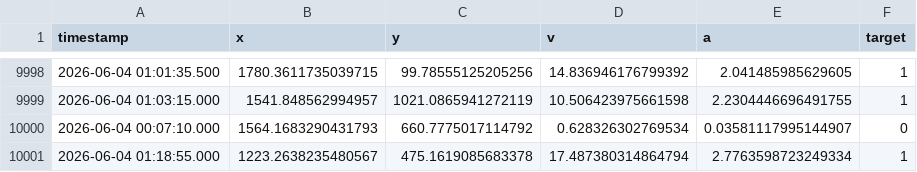
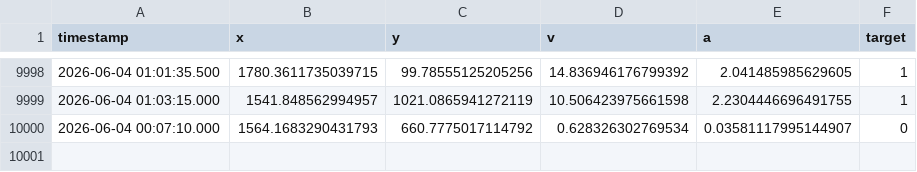
Before and after one commit to SLogic03/proyecto-neuroadaptativo, a CSV file: backend/ml/data/synthetic_telemetry.csv, drawn as a sheet; only a part is shown, gaps mark what is left out.

```diff
--- a/backend/ml/data/synthetic_telemetry.csv
+++ b/backend/ml/data/synthetic_telemetry.csv
@@ -10000,2 +10000 @@ timestamp,x,y,v,a,target
 2026-06-04 00:07:10.000,1564.1683290431793,660.7775017114792,0.628326302769534,0.03581117995144907,0
-2026-06-04 01:18:55.000,1223.2638235480567,475.1619085683378,17.487380314864794,2.7763598723249334,1
```
Also changed, not shown: 9 other files.
